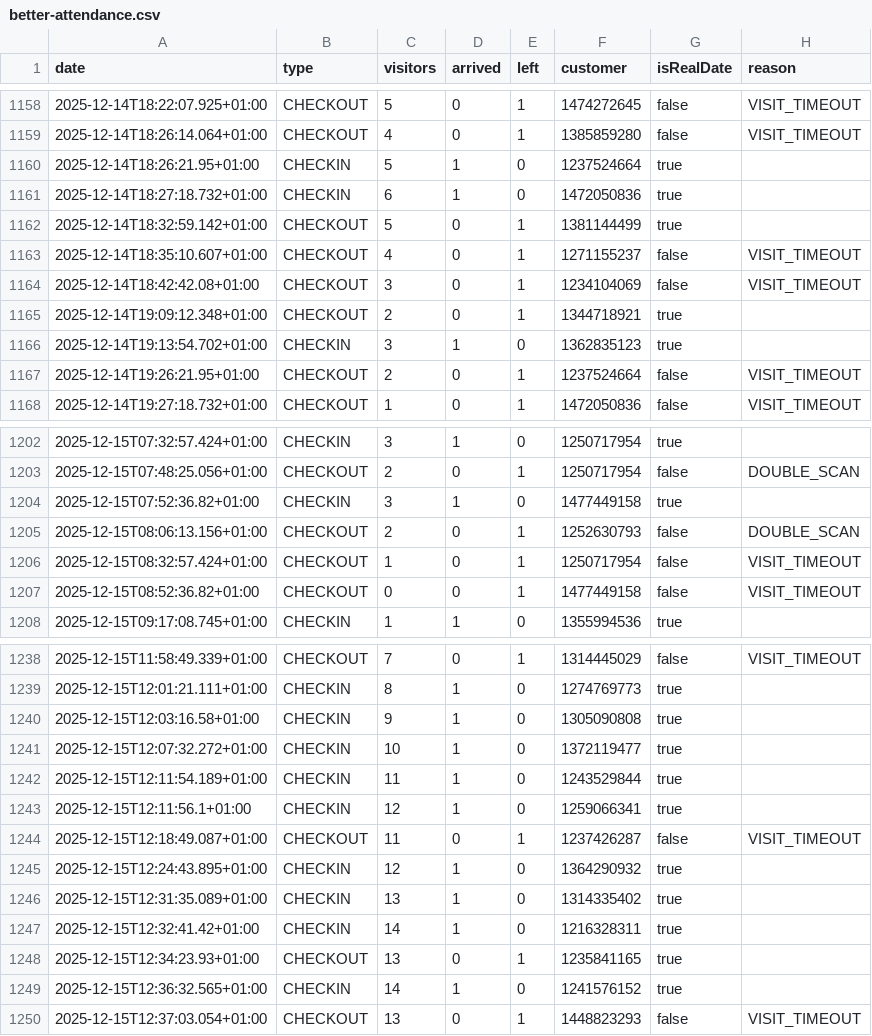
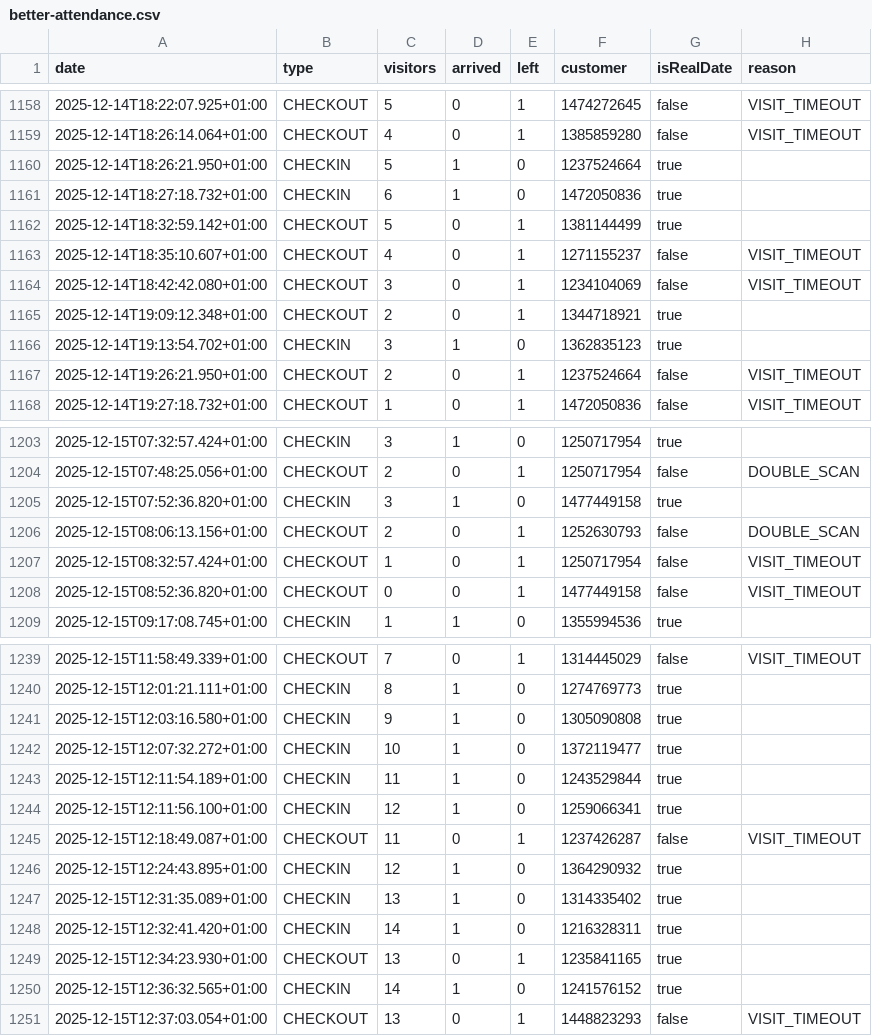
Before and after one commit to yannbertrand/orange-bleue-attendance-prediction, a CSV file: data/better-attendance.csv, drawn as a sheet; only a part is shown, gaps mark what is left out; the diff covers the shown part only.

```diff
--- a/data/better-attendance.csv
+++ b/data/better-attendance.csv
@@ -1159,3 +1159,3 @@ date,type,visitors,arrived,left,customer,isRealDate,reason
 2025-12-14T18:26:14.064+01:00,CHECKOUT,4,0,1,1385859280,false,VISIT_TIMEOUT
-2025-12-14T18:26:21.95+01:00,CHECKIN,5,1,0,1237524664,true,
+2025-12-14T18:26:21.950+01:00,CHECKIN,5,1,0,1237524664,true,
 2025-12-14T18:27:18.732+01:00,CHECKIN,6,1,0,1472050836,true,
@@ -1163,6 +1163,6 @@ date,type,visitors,arrived,left,customer,isRealDate,reason
 2025-12-14T18:35:10.607+01:00,CHECKOUT,4,0,1,1271155237,false,VISIT_TIMEOUT
-2025-12-14T18:42:42.08+01:00,CHECKOUT,3,0,1,1234104069,false,VISIT_TIMEOUT
+2025-12-14T18:42:42.080+01:00,CHECKOUT,3,0,1,1234104069,false,VISIT_TIMEOUT
 2025-12-14T19:09:12.348+01:00,CHECKOUT,2,0,1,1344718921,true,
 2025-12-14T19:13:54.702+01:00,CHECKIN,3,1,0,1362835123,true,
-2025-12-14T19:26:21.95+01:00,CHECKOUT,2,0,1,1237524664,false,VISIT_TIMEOUT
+2025-12-14T19:26:21.950+01:00,CHECKOUT,2,0,1,1237524664,false,VISIT_TIMEOUT
 2025-12-14T19:27:18.732+01:00,CHECKOUT,1,0,1,1472050836,false,VISIT_TIMEOUT
@@ -1203,6 +1204,6 @@ date,type,visitors,arrived,left,customer,isRealDate,reason
 2025-12-15T07:48:25.056+01:00,CHECKOUT,2,0,1,1250717954,false,DOUBLE_SCAN
-2025-12-15T07:52:36.82+01:00,CHECKIN,3,1,0,1477449158,true,
+2025-12-15T07:52:36.820+01:00,CHECKIN,3,1,0,1477449158,true,
 2025-12-15T08:06:13.156+01:00,CHECKOUT,2,0,1,1252630793,false,DOUBLE_SCAN
 2025-12-15T08:32:57.424+01:00,CHECKOUT,1,0,1,1250717954,false,VISIT_TIMEOUT
-2025-12-15T08:52:36.82+01:00,CHECKOUT,0,0,1,1477449158,false,VISIT_TIMEOUT
+2025-12-15T08:52:36.820+01:00,CHECKOUT,0,0,1,1477449158,false,VISIT_TIMEOUT
 2025-12-15T09:17:08.745+01:00,CHECKIN,1,1,0,1355994536,true,
@@ -1239,6 +1240,6 @@ date,type,visitors,arrived,left,customer,isRealDate,reason
 2025-12-15T12:01:21.111+01:00,CHECKIN,8,1,0,1274769773,true,
-2025-12-15T12:03:16.58+01:00,CHECKIN,9,1,0,1305090808,true,
+2025-12-15T12:03:16.580+01:00,CHECKIN,9,1,0,1305090808,true,
 2025-12-15T12:07:32.272+01:00,CHECKIN,10,1,0,1372119477,true,
 2025-12-15T12:11:54.189+01:00,CHECKIN,11,1,0,1243529844,true,
-2025-12-15T12:11:56.1+01:00,CHECKIN,12,1,0,1259066341,true,
+2025-12-15T12:11:56.100+01:00,CHECKIN,12,1,0,1259066341,true,
 2025-12-15T12:18:49.087+01:00,CHECKOUT,11,0,1,1237426287,false,VISIT_TIMEOUT
@@ -1246,4 +1247,4 @@ date,type,visitors,arrived,left,customer,isRealDate,reason
 2025-12-15T12:31:35.089+01:00,CHECKIN,13,1,0,1314335402,true,
-2025-12-15T12:32:41.42+01:00,CHECKIN,14,1,0,1216328311,true,
-2025-12-15T12:34:23.93+01:00,CHECKOUT,13,0,1,1235841165,true,
+2025-12-15T12:32:41.420+01:00,CHECKIN,14,1,0,1216328311,true,
+2025-12-15T12:34:23.930+01:00,CHECKOUT,13,0,1,1235841165,true,
 2025-12-15T12:36:32.565+01:00,CHECKIN,14,1,0,1241576152,true,
```
Also changed, not shown: 3 added rows and 63 edited cells elsewhere in this file, 1 other file.
